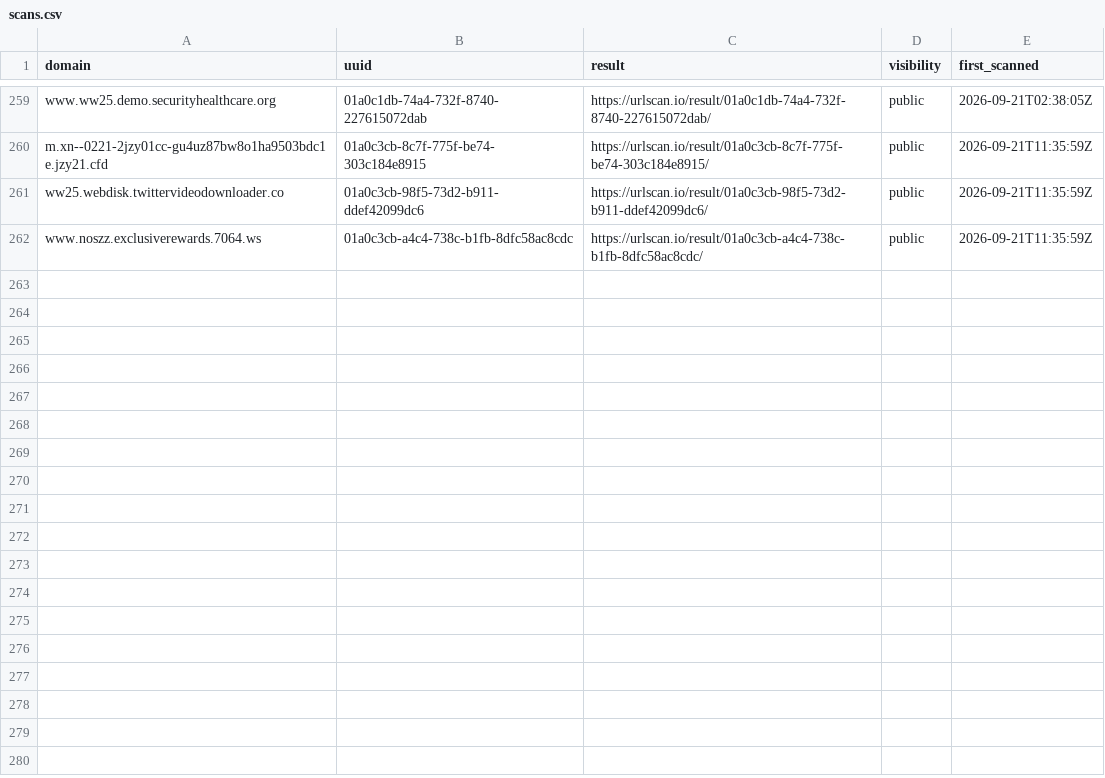
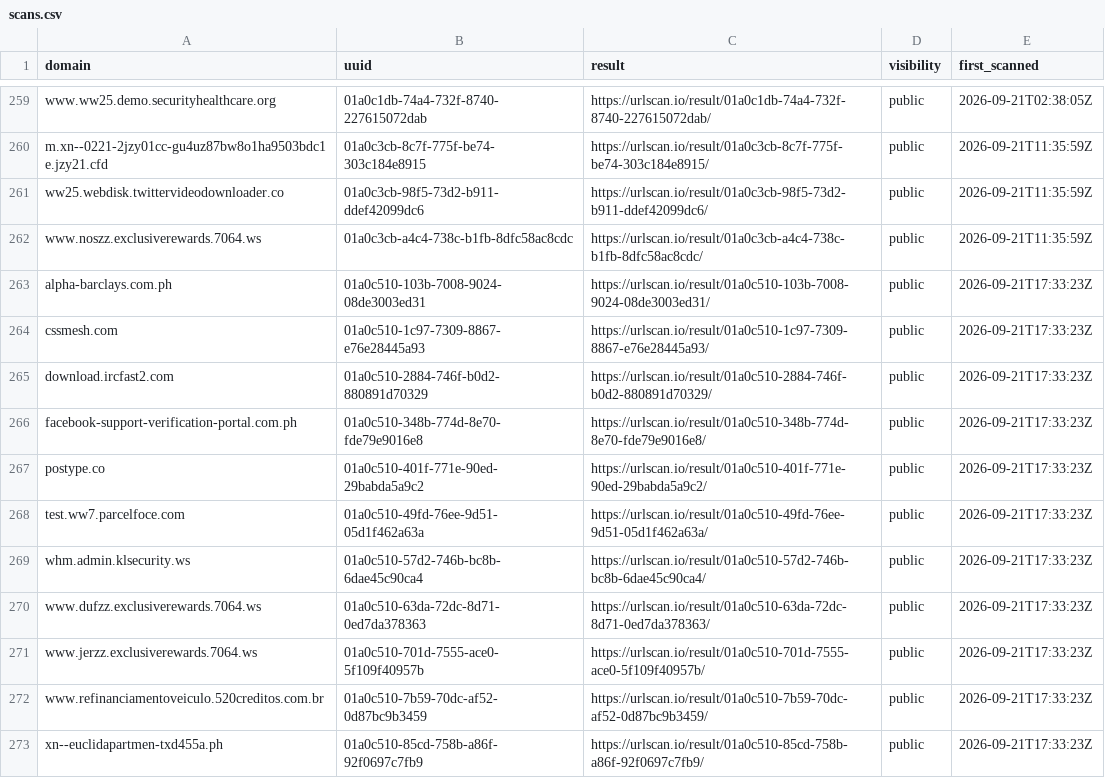
Before and after one commit to malek-alhu/marketplace-phaas-tracker, a CSV file: monitor/scans.csv, drawn as a sheet; only a part is shown, gaps mark what is left out.

```diff
--- a/monitor/scans.csv
+++ b/monitor/scans.csv
@@ -262 +262,12 @@ ww25.webdisk.twittervideodownloader.co,01a0c3cb-98f5-73d2-b911-ddef42099dc6,http
 www.noszz.exclusiverewards.7064.ws,01a0c3cb-a4c4-738c-b1fb-8dfc58ac8cdc,https://urlscan.io/result/01a0c3cb-a4c4-738c-b1fb-8dfc58ac8cdc/,public,2026-09-21T11:35:59Z
+alpha-barclays.com.ph,01a0c510-103b-7008-9024-08de3003ed31,https://urlscan.io/result/01a0c510-103b-7008-9024-08de3003ed31/,public,2026-09-21T17:33:23Z
+cssmesh.com,01a0c510-1c97-7309-8867-e76e28445a93,https://urlscan.io/result/01a0c510-1c97-7309-8867-e76e28445a93/,public,2026-09-21T17:33:23Z
+download.ircfast2.com,01a0c510-2884-746f-b0d2-880891d70329,https://urlscan.io/result/01a0c510-2884-746f-b0d2-880891d70329/,public,2026-09-21T17:33:23Z
+facebook-support-verification-portal.com.ph,01a0c510-348b-774d-8e70-fde79e9016e8,https://urlscan.io/result/01a0c510-348b-774d-8e70-fde79e9016e8/,public,2026-09-21T17:33:23Z
+postype.co,01a0c510-401f-771e-90ed-29babda5a9c2,https://urlscan.io/result/01a0c510-401f-771e-90ed-29babda5a9c2/,public,2026-09-21T17:33:23Z
+test.ww7.parcelfoce.com,01a0c510-49fd-76ee-9d51-05d1f462a63a,https://urlscan.io/result/01a0c510-49fd-76ee-9d51-05d1f462a63a/,public,2026-09-21T17:33:23Z
+whm.admin.klsecurity.ws,01a0c510-57d2-746b-bc8b-6dae45c90ca4,https://urlscan.io/result/01a0c510-57d2-746b-bc8b-6dae45c90ca4/,public,2026-09-21T17:33:23Z
+www.dufzz.exclusiverewards.7064.ws,01a0c510-63da-72dc-8d71-0ed7da378363,https://urlscan.io/result/01a0c510-63da-72dc-8d71-0ed7da378363/,public,2026-09-21T17:33:23Z
+www.jerzz.exclusiverewards.7064.ws,01a0c510-701d-7555-ace0-5f109f40957b,https://urlscan.io/result/01a0c510-701d-7555-ace0-5f109f40957b/,public,2026-09-21T17:33:23Z
+www.refinanciamentoveiculo.520creditos.com.br,01a0c510-7b59-70dc-af52-0d87bc9b3459,https://urlscan.io/result/01a0c510-7b59-70dc-af52-0d87bc9b3459/,public,2026-09-21T17:33:23Z
+xn--euclidapartmen-txd455a.ph,01a0c510-85cd-758b-a86f-92f0697c7fb9,https://urlscan.io/result/01a0c510-85cd-758b-a86f-92f0697c7fb9/,public,2026-09-21T17:33:23Z
```
Also changed, not shown: monitor/discovered.csv, monitor/findings.csv, 4 other files.
